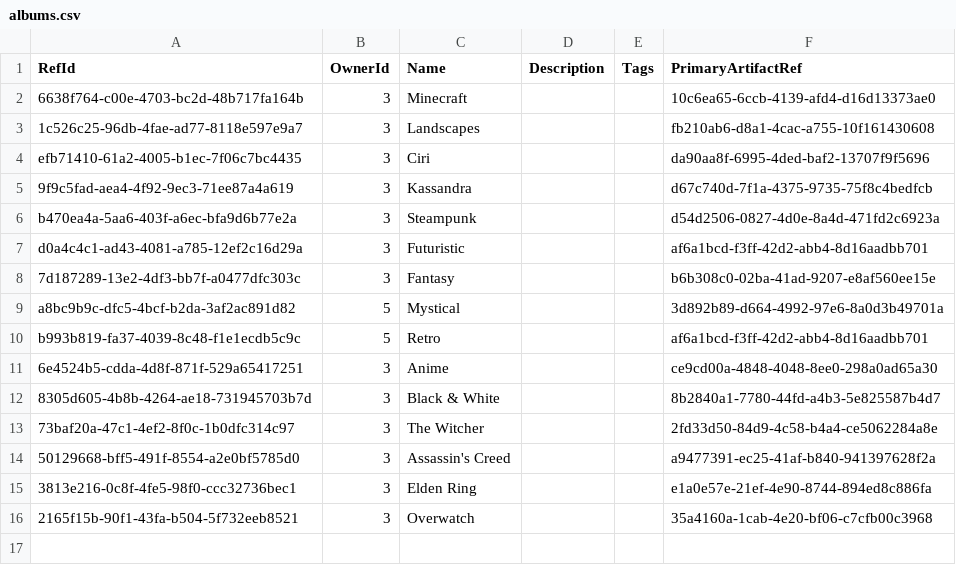
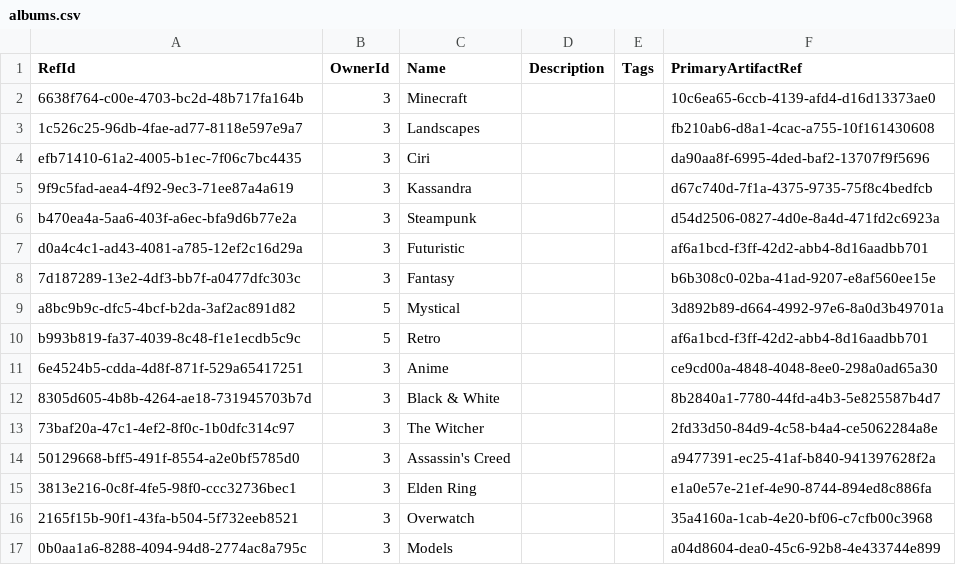
Before and after one commit to NetCoreApps/BlazorDiffusionWasm, a CSV file: BlazorDiffusion/App_Data/seed/albums.csv, drawn as a sheet; the diff names each change by its address in the sheet, - before the commit and + after, or states it on an @@ line.

```diff
--- a/BlazorDiffusion/App_Data/seed/albums.csv
+++ b/BlazorDiffusion/App_Data/seed/albums.csv
+row 17: 0b0aa1a6-8288-4094-94d8-2774ac8a795c | 3 | Models |  |  | a04d8604-dea0-45c6-92b8-4e433744e899
```
Also changed, not shown: BlazorDiffusion/App_Data/seed/album-artifacts.csv, BlazorDiffusion/App_Data/seed/artifact-likes.csv.
